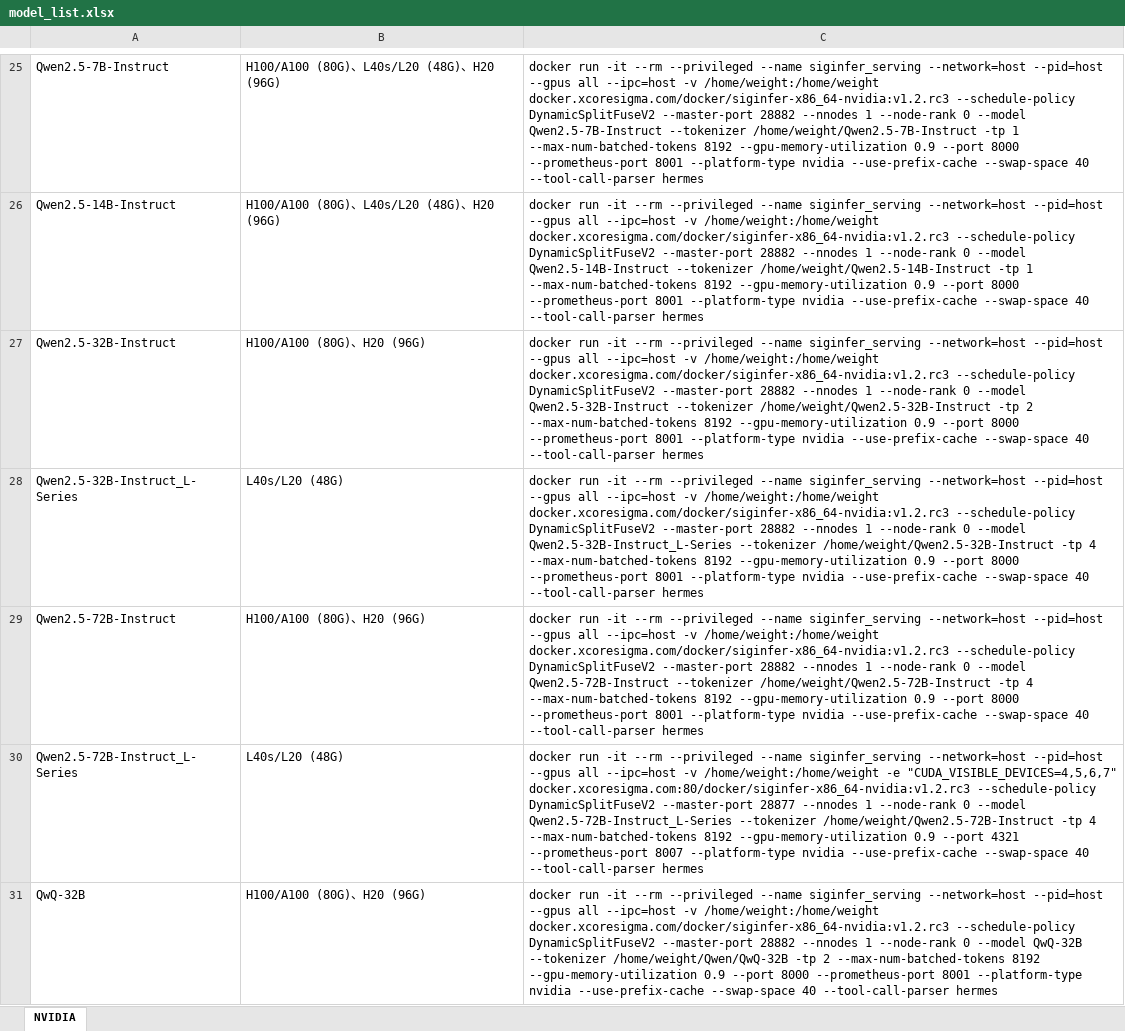
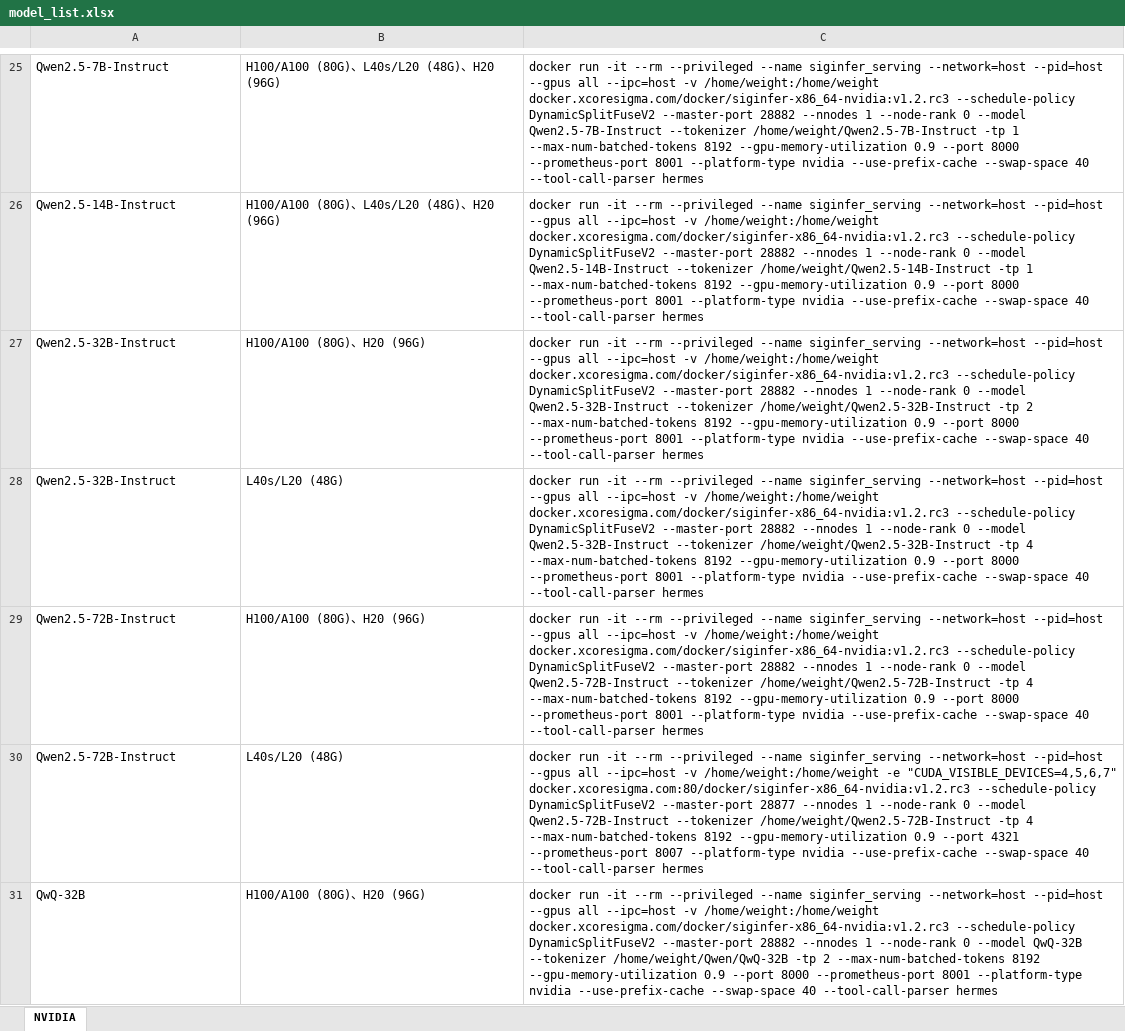
Before and after one commit to InfiniTensor/ci, an Excel workbook: nvidia_test_suite/latest/model_list.xlsx, sheet NVIDIA, drawn as a sheet; only a part is shown, gaps mark what is left out; values as stored, in another font and other column widths than the file's, no borders; the diff covers the shown part only; the diff names each change by its address in the sheet, - before the commit and + after, or states it on an @@ line.

```diff
--- a/nvidia_test_suite/latest/model_list.xlsx (sheet NVIDIA)
+++ b/nvidia_test_suite/latest/model_list.xlsx (sheet NVIDIA)
-A28: Qwen2.5-32B-Instruct_L-Series
+A28: Qwen2.5-32B-Instruct
-C28: …0 --model Qwen2.5-32B-Instruct_L-Series --tokenizer /home/weight/Qwen2.5-32B-Instruct…
+C28: …0 --model Qwen2.5-32B-Instruct --tokenizer /home/weight/Qwen2.5-32B-Instruct…
-A30: Qwen2.5-72B-Instruct_L-Series
+A30: Qwen2.5-72B-Instruct
-C30: …0 --model Qwen2.5-72B-Instruct_L-Series --tokenizer /home/weight/Qwen2.5-72B-Instruct…
+C30: …0 --model Qwen2.5-72B-Instruct --tokenizer /home/weight/Qwen2.5-72B-Instruct…
```
Also changed, not shown: 7 edited cells elsewhere in this sheet, 6 other files.
